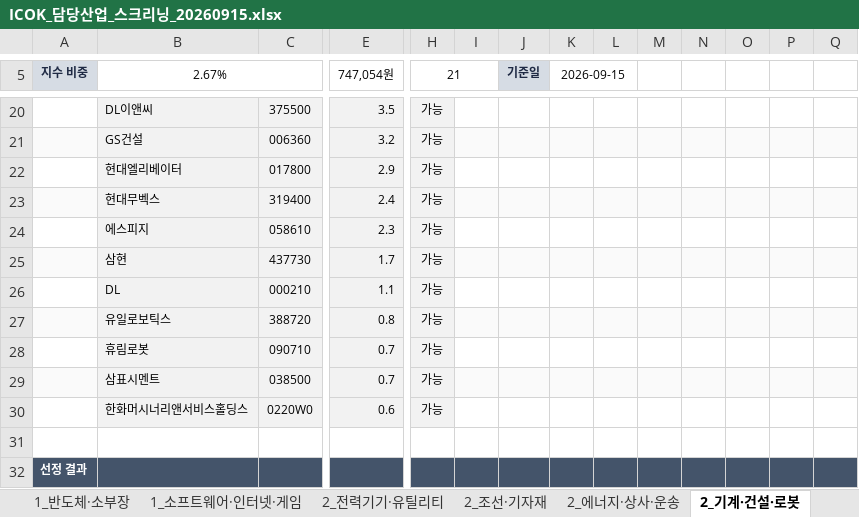
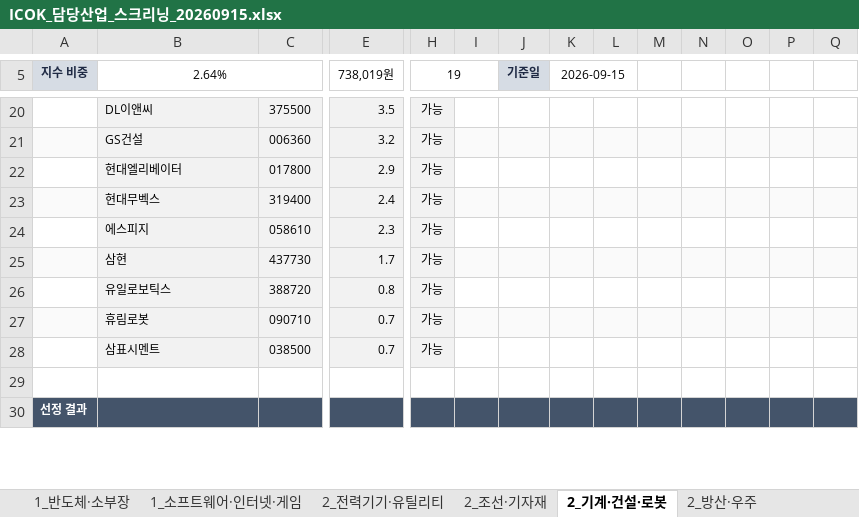
Before and after one commit to ICOKFund/Margin04, an Excel workbook: docs/26-2/templates/ICOK_담당산업_스크리닝_20260915.xlsx, sheet 2_기계·건설·로봇, drawn as a sheet; only a part is shown, gaps mark what is left out; values as stored, in another font and other column widths than the file's, no borders; removed rows and columns are numbered as before the commit, all else as after; rows hold the shown columns only; the diff names each change by its address in the sheet, - before the commit and + after, or states it on an @@ line.

```diff
--- a/docs/26-2/templates/ICOK_담당산업_스크리닝_20260915.xlsx (sheet 2_기계·건설·로봇)
+++ b/docs/26-2/templates/ICOK_담당산업_스크리닝_20260915.xlsx (sheet 2_기계·건설·로봇)
-sheet tab: 2_에너지·상사·운송
-B5: 2.67%
+B5: 2.64%
-E5: 747,054원
+E5: 738,019원
-H5: 21
+H5: 19
-row 26:  | DL | 000210 | 1.1 | 가능
-A26 fill: #FAFAFA
+A26 fill: none
-I26:Q26 fill: #FAFAFA
+I26:Q26 fill: none
-A27 fill: none
+A27 fill: #FAFAFA
-I27:Q27 fill: none
+I27:Q27 fill: #FAFAFA
-A28 fill: #FAFAFA
+A28 fill: none
-I28:Q28 fill: #FAFAFA
+I28:Q28 fill: none
-row 30:  | 한화머시너리앤서비스홀딩스 | 0220W0 | 0.6 | 가능
```
Also changed, not shown: sheet 2_지주 — 산업재·인프라, sheet 3_소비재·유통, sheet 3_헬스케어·바이오, sheet 1_지주 — 테크·전동화, sheet 2_방산·우주, sheet 1_자동차·부품, 4 more sheets, other sheet tabs, 7 other files.
